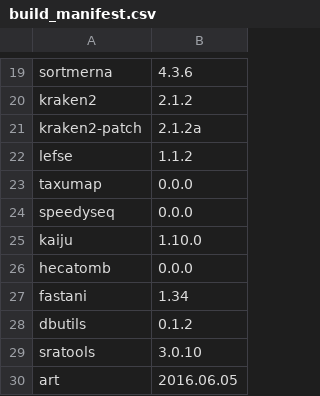
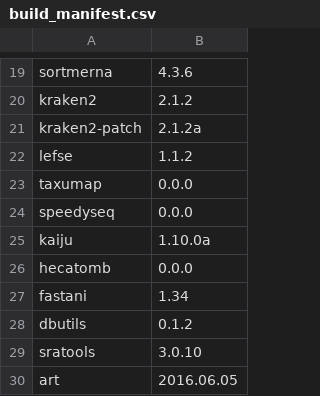
Before and after one commit to vdblab/dockerfiles, a CSV file: build_manifest.csv, drawn as a sheet; only a part is shown, gaps mark what is left out.

```diff
--- a/build_manifest.csv
+++ b/build_manifest.csv
@@ -24,3 +24,3 @@ taxumap,0.0.0
 speedyseq,0.0.0
-kaiju,1.10.0
+kaiju,1.10.0a
 hecatomb,0.0.0
```
Also changed, not shown: 1 other file.
